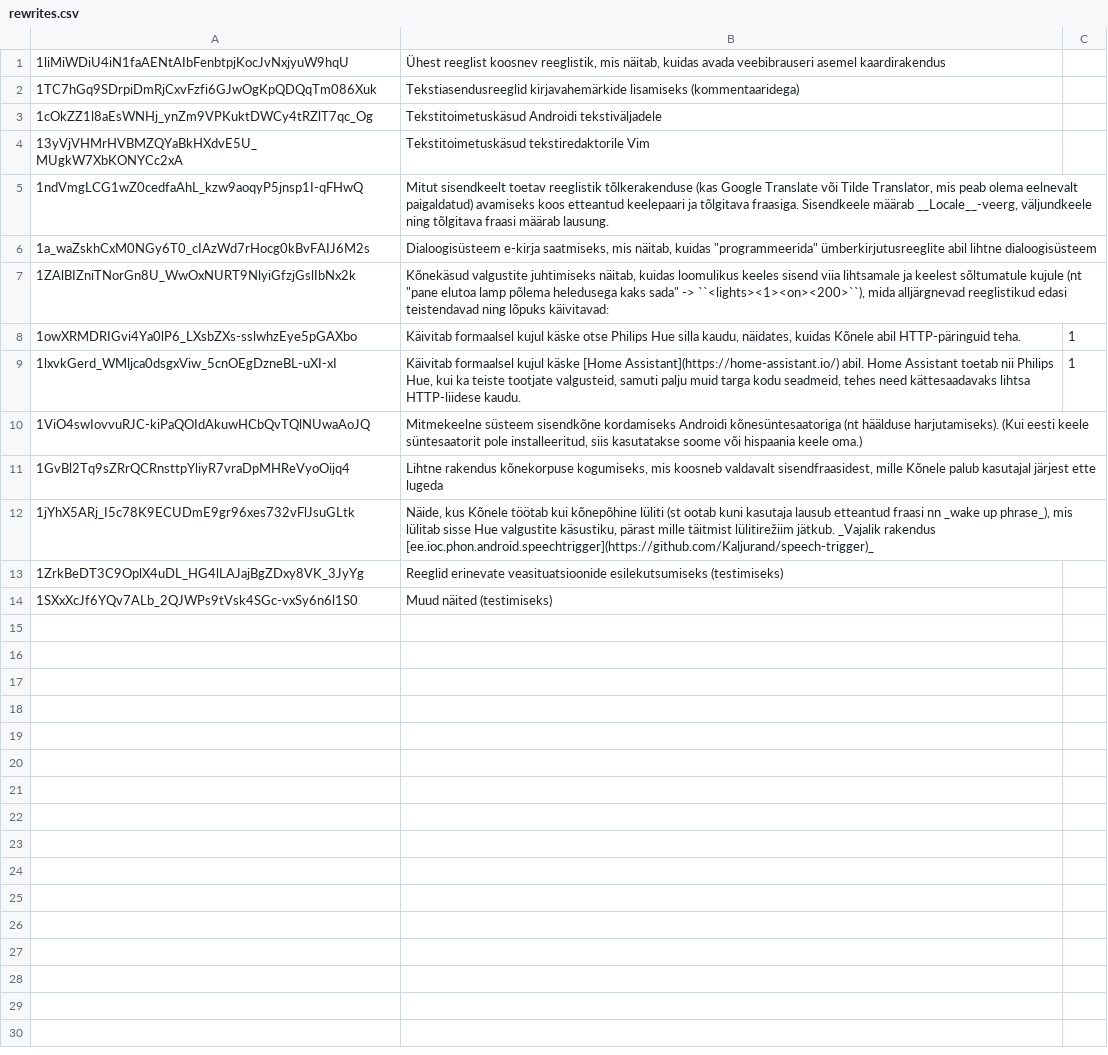
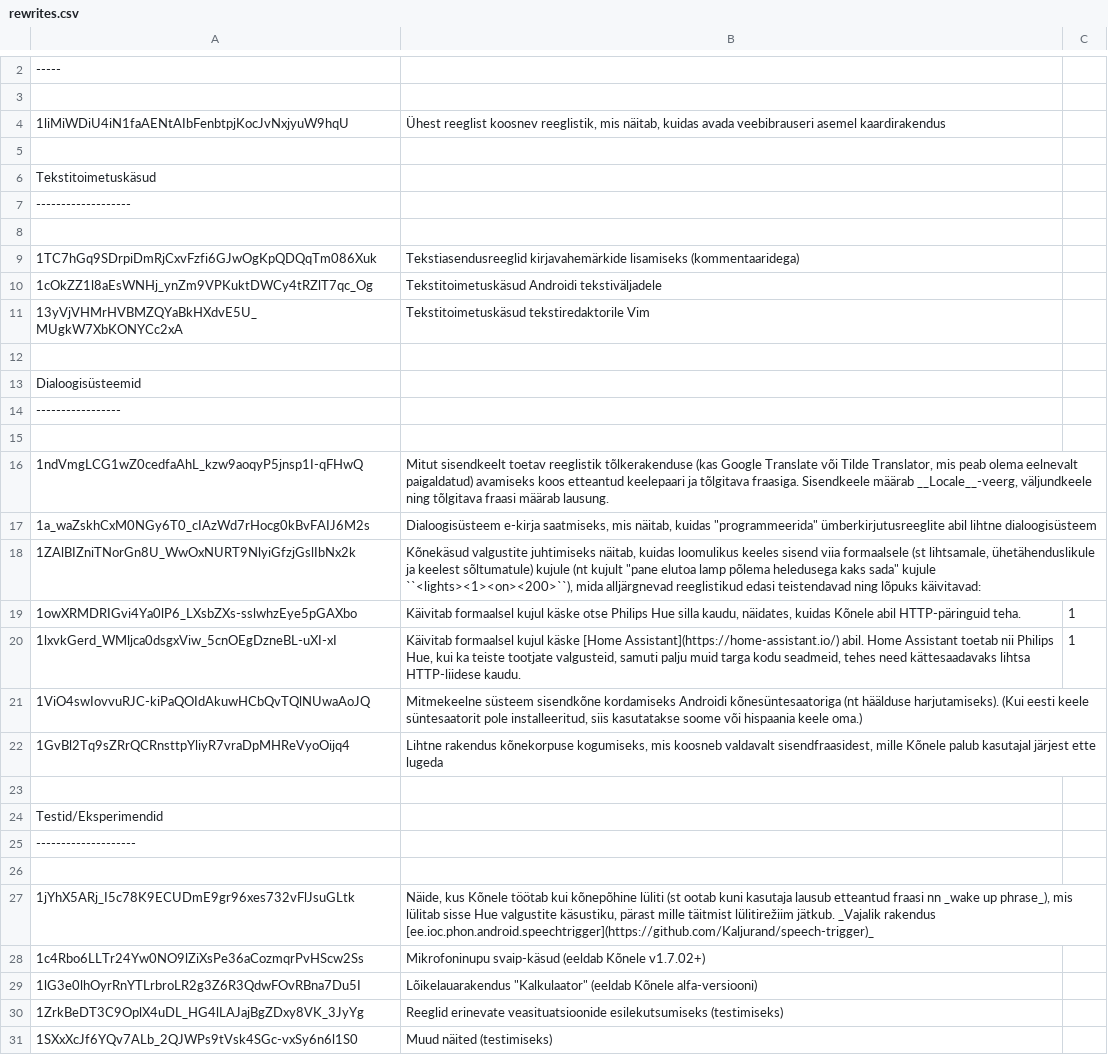
Before and after one commit to Kaljurand/K6nele, a CSV file: docs/et/rewrites.csv, drawn as a sheet; only a part is shown, gaps mark what is left out; the diff covers the shown part only.

Commit message:
Rewrites page: add sections + 2 new experim tables

```diff
--- a/docs/et/rewrites.csv
+++ b/docs/et/rewrites.csv
@@ -1,2 +2,8 @@
+-----
+
 1liMiWDiU4iN1faAENtAIbFenbtpjKocJvNxjyuW9hqU	Ühest reeglist koosnev reeglistik, mis näitab, kuidas avada veebibrauseri asemel kaardirakendus
+
+Tekstitoimetuskäsud
+-------------------
+
 1TC7hGq9SDrpiDmRjCxvFzfi6GJwOgKpQDQqTm086Xuk	Tekstiasendusreeglid kirjavahemärkide lisamiseks (kommentaaridega)
@@ -4,5 +11,9 @@
 13yVjVHMrHVBMZQYaBkHXdvE5U_MUgkW7XbKONYCc2xA	Tekstitoimetuskäsud tekstiredaktorile Vim
+
+Dialoogisüsteemid
+-----------------
+
 1ndVmgLCG1wZ0cedfaAhL_kzw9aoqyP5jnsp1I-qFHwQ	Mitut sisendkeelt toetav reeglistik tõlkerakenduse (kas Google Translate või Tilde Translator, mis peab olema eelnevalt paigaldatud) avamiseks koos etteantud keelepaari ja tõlgitava fraasiga. Sisendkeele määrab __Locale__-veerg, väljundkeele ning tõlgitava fraasi määrab lausung.
 1a_waZskhCxM0NGy6T0_cIAzWd7rHocg0kBvFAIJ6M2s	Dialoogisüsteem e-kirja saatmiseks, mis näitab, kuidas "programmeerida" ümberkirjutusreeglite abil lihtne dialoogisüsteem
-1ZAlBIZniTNorGn8U_WwOxNURT9NlyiGfzjGslIbNx2k	Kõnekäsud valgustite juhtimiseks näitab, kuidas loomulikus keeles sisend viia lihtsamale ja keelest sõltumatule kujule (nt "pane elutoa lamp põlema heledusega kaks sada" -> ``<lights><1><on><200>``), mida alljärgnevad reeglistikud edasi teistendavad ning lõpuks käivitavad:
+1ZAlBIZniTNorGn8U_WwOxNURT9NlyiGfzjGslIbNx2k	Kõnekäsud valgustite juhtimiseks näitab, kuidas loomulikus keeles sisend viia formaalsele (st lihtsamale, ühetähenduslikule ja keelest sõltumatule) kujule (nt kujult "pane elutoa lamp põlema heledusega kaks sada" kujule ``<lights><1><on><200>``), mida alljärgnevad reeglistikud edasi teistendavad ning lõpuks käivitavad:
 1owXRMDRIGvi4Ya0lP6_LXsbZXs-sslwhzEye5pGAXbo	Käivitab formaalsel kujul käske otse Philips Hue silla kaudu, näidates, kuidas Kõnele abil HTTP-päringuid teha.	1
@@ -11,3 +22,9 @@
 1GvBl2Tq9sZRrQCRnsttpYliyR7vraDpMHReVyoOijq4	Lihtne rakendus kõnekorpuse kogumiseks, mis koosneb valdavalt sisendfraasidest, mille Kõnele palub kasutajal järjest ette lugeda
+
+Testid/Eksperimendid
+--------------------
+
 1jYhX5ARj_I5c78K9ECUDmE9gr96xes732vFlJsuGLtk	Näide, kus Kõnele töötab kui kõnepõhine lüliti (st ootab kuni kasutaja lausub etteantud fraasi nn _wake up phrase_), mis lülitab sisse Hue valgustite käsustiku, pärast mille täitmist lülitirežiim jätkub. _Vajalik rakendus [ee.ioc.phon.android.speechtrigger](https://github.com/Kaljurand/speech-trigger)_
+1c4Rbo6LLTr24Yw0NO9lZiXsPe36aCozmqrPvHScw2Ss	Mikrofoninupu svaip-käsud (eeldab Kõnele v1.7.02+)
+1lG3e0lhOyrRnYTLrbroLR2g3Z6R3QdwFOvRBna7Du5I	Lõikelauarakendus "Kalkulaator" (eeldab Kõnele alfa-versiooni)
 1ZrkBeDT3C9OplX4uDL_HG4lLAJajBgZDxy8VK_3JyYg	Reeglid erinevate veasituatsioonide esilekutsumiseks (testimiseks)
```
Also changed, not shown: 1 added row elsewhere in this file, 5 other files.
